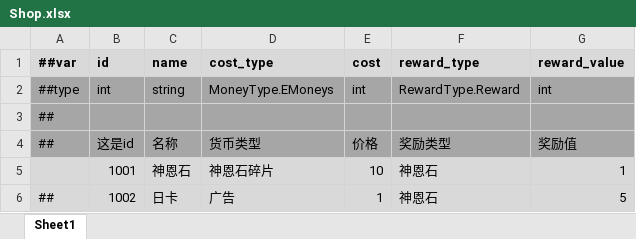
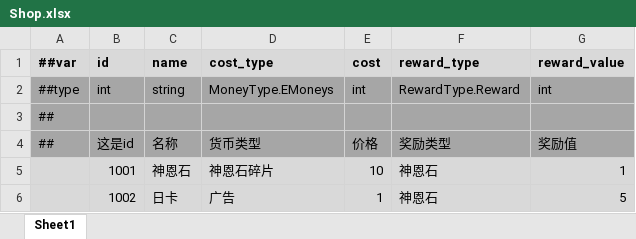
Before and after one commit to Abab-bk/AwesomeRPG, an Excel workbook: tools/luban/Datas/Shop.xlsx, sheet Sheet1, drawn as a sheet; values as stored, in another font and other column widths than the file's, no borders; the diff names each change by its address in the sheet, - before the commit and + after, or states it on an @@ line.

```diff
--- a/tools/luban/Datas/Shop.xlsx (sheet Sheet1)
+++ b/tools/luban/Datas/Shop.xlsx (sheet Sheet1)
-A6 (##var): ##
+A6 (##var): (empty)
```
Also changed, not shown: 31 other files.
